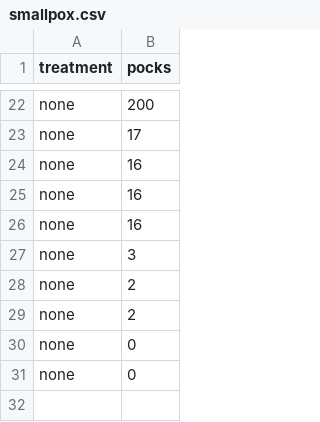
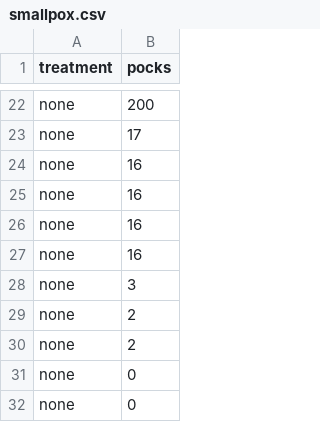
Before and after one commit to STAT-JET-ASU/Datasets, a CSV file: Instructor/smallpox.csv, drawn as a sheet; only a part is shown, gaps mark what is left out; the diff names each change by its address in the sheet, - before the commit and + after, or states it on an @@ line.

Commit message:
Update smallpox.csv

```diff
--- a/Instructor/smallpox.csv
+++ b/Instructor/smallpox.csv
+row 27: none | 16
```
